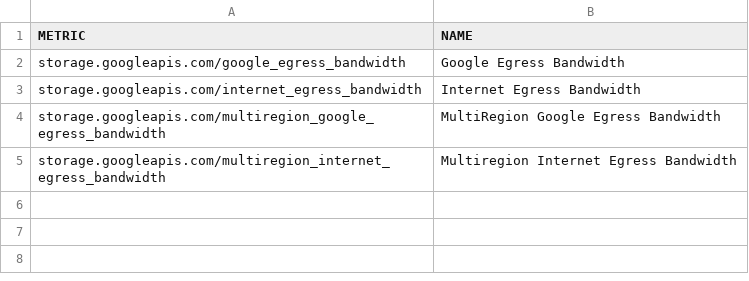
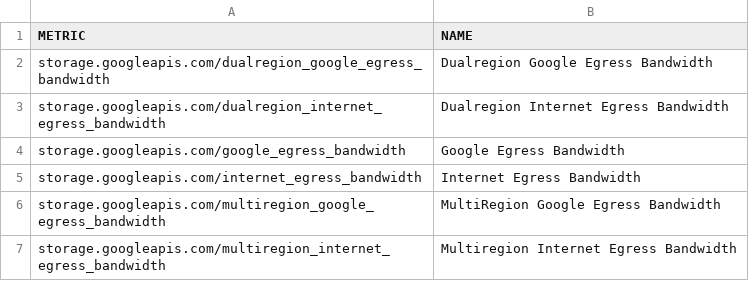
Before and after one commit to Cyclenerd/terraform-google-quota-limits, a CSV file: tools/storage.csv, drawn as a sheet.

```diff
--- a/tools/storage.csv
+++ b/tools/storage.csv
@@ -1,2 +1,4 @@
 METRIC,NAME
+storage.googleapis.com/dualregion_google_egress_bandwidth,Dualregion Google Egress Bandwidth
+storage.googleapis.com/dualregion_internet_egress_bandwidth,Dualregion Internet Egress Bandwidth
 storage.googleapis.com/google_egress_bandwidth,Google Egress Bandwidth
```
Also changed, not shown: tools/compute.csv.
